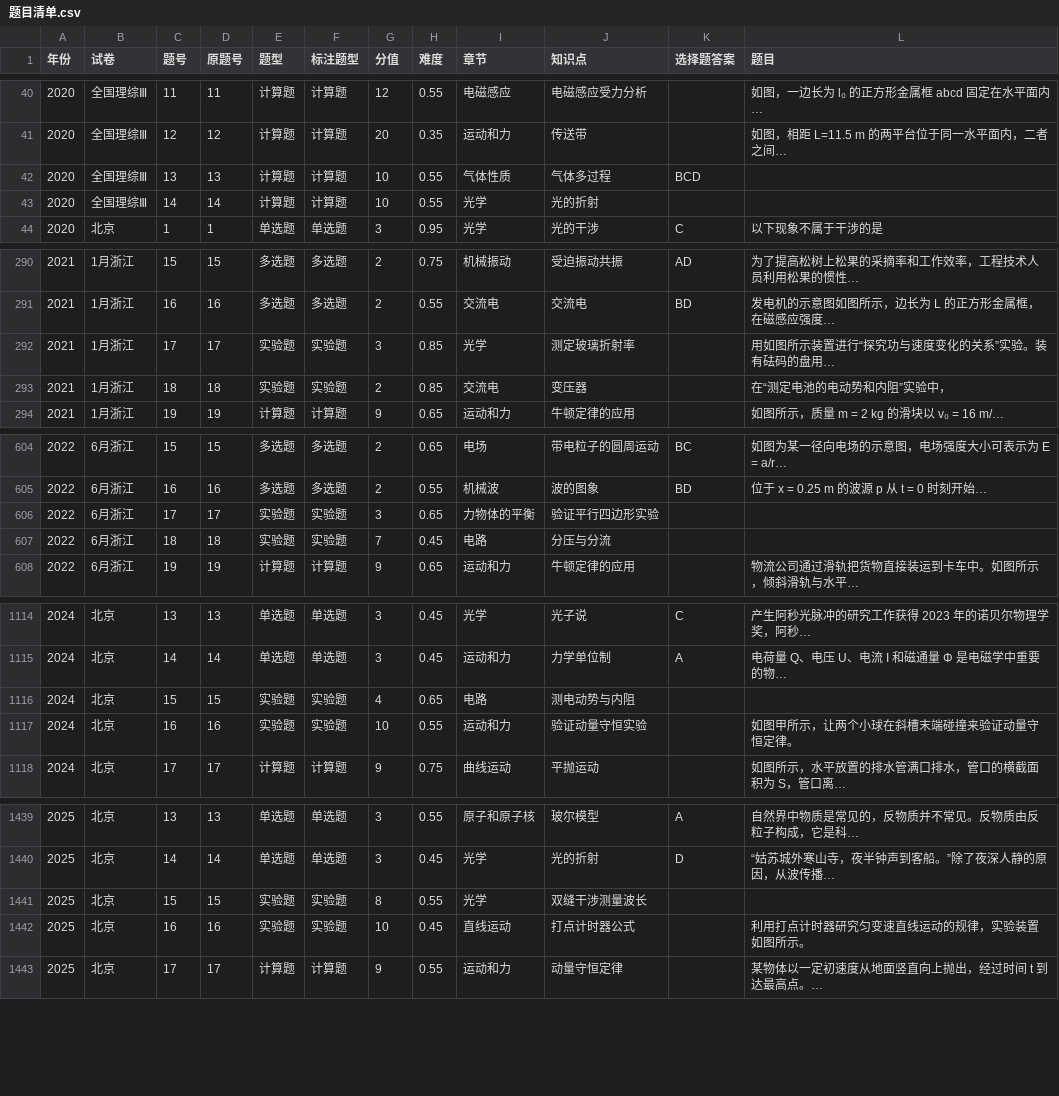
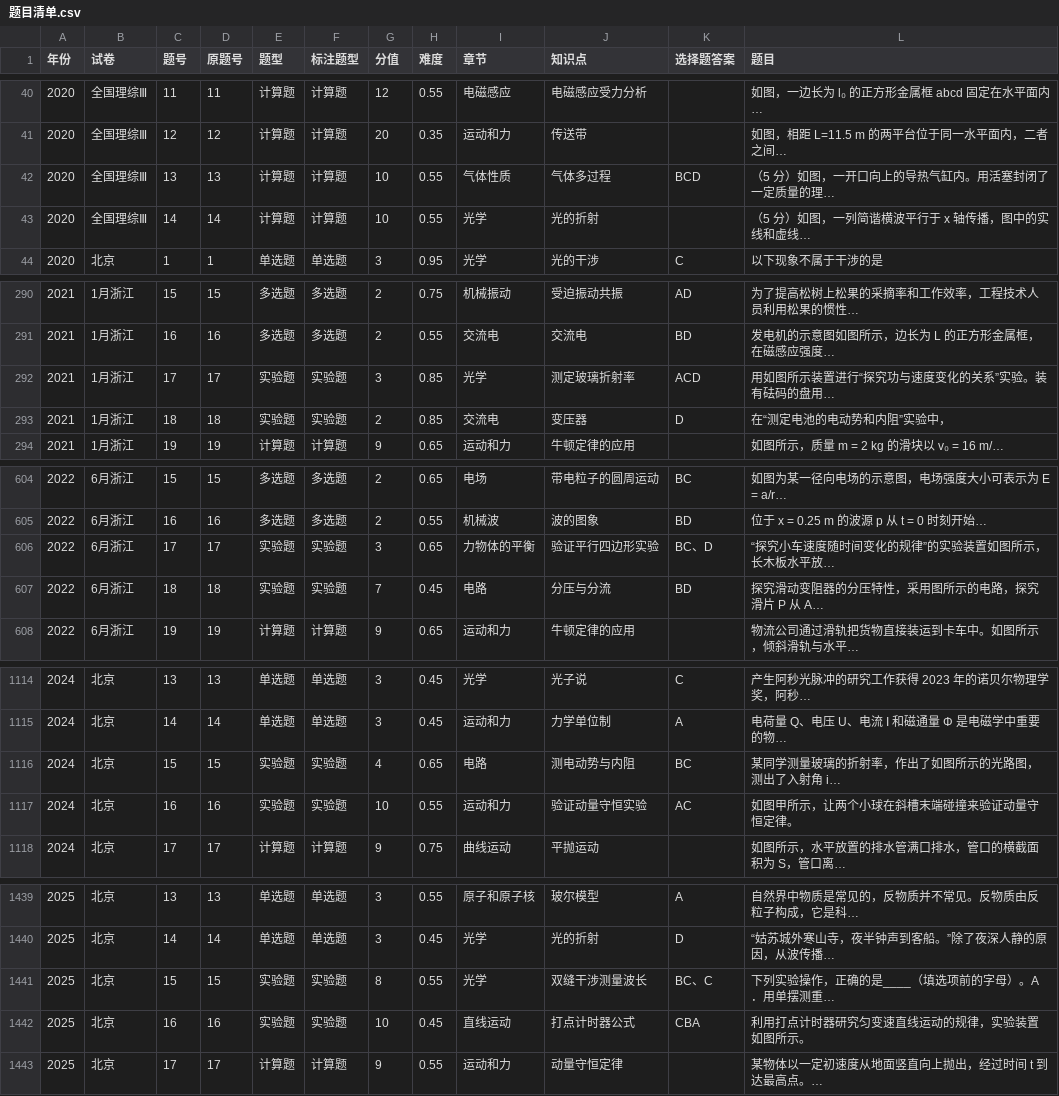
Before and after one commit to titleROC/-, a CSV file: 知识点索引/题目清单.csv, drawn as a sheet; only a part is shown, gaps mark what is left out; the diff covers the shown part only.

```diff
--- a/知识点索引/题目清单.csv
+++ b/知识点索引/题目清单.csv
@@ -41,4 +41,4 @@
 2020,全国理综Ⅲ,12,12,计算题,计算题,20,0.35,运动和力,传送带,,如图，相距 L=11.5 m 的两平台位于同一水平面内，二者之间…
-2020,全国理综Ⅲ,13,13,计算题,计算题,10,0.55,气体性质,气体多过程,BCD,
-2020,全国理综Ⅲ,14,14,计算题,计算题,10,0.55,光学,光的折射,,
+2020,全国理综Ⅲ,13,13,计算题,计算题,10,0.55,气体性质,气体多过程,BCD,（5 分）如图，一开口向上的导热气缸内。用活塞封闭了一定质量的理…
+2020,全国理综Ⅲ,14,14,计算题,计算题,10,0.55,光学,光的折射,,（5 分）如图，一列简谐横波平行于 x 轴传播，图中的实线和虚线…
 2020,北京,1,1,单选题,单选题,3,0.95,光学,光的干涉,C,以下现象不属于干涉的是
@@ -291,4 +291,4 @@
 2021,1月浙江,16,16,多选题,多选题,2,0.55,交流电,交流电,BD,发电机的示意图如图所示，边长为 L 的正方形金属框，在磁感应强度…
-2021,1月浙江,17,17,实验题,实验题,3,0.85,光学,测定玻璃折射率,,用如图所示装置进行“探究功与速度变化的关系”实验。装有砝码的盘用…
-2021,1月浙江,18,18,实验题,实验题,2,0.85,交流电,变压器,,在“测定电池的电动势和内阻”实验中，
+2021,1月浙江,17,17,实验题,实验题,3,0.85,光学,测定玻璃折射率,ACD,用如图所示装置进行“探究功与速度变化的关系”实验。装有砝码的盘用…
+2021,1月浙江,18,18,实验题,实验题,2,0.85,交流电,变压器,D,在“测定电池的电动势和内阻”实验中，
 2021,1月浙江,19,19,计算题,计算题,9,0.65,运动和力,牛顿定律的应用,,如图所示，质量 m = 2 kg 的滑块以 v₀ = 16 m/…
@@ -605,4 +605,4 @@
 2022,6月浙江,16,16,多选题,多选题,2,0.55,机械波,波的图象,BD,位于 x = 0.25 m 的波源 p 从 t = 0 时刻开始…
-2022,6月浙江,17,17,实验题,实验题,3,0.65,力物体的平衡,验证平行四边形实验,,
-2022,6月浙江,18,18,实验题,实验题,7,0.45,电路,分压与分流,,
+2022,6月浙江,17,17,实验题,实验题,3,0.65,力物体的平衡,验证平行四边形实验,BC、D,“探究小车速度随时间变化的规律”的实验装置如图所示，长木板水平放…
+2022,6月浙江,18,18,实验题,实验题,7,0.45,电路,分压与分流,BD,探究滑动变阻器的分压特性，采用图所示的电路，探究滑片 P 从 A…
 2022,6月浙江,19,19,计算题,计算题,9,0.65,运动和力,牛顿定律的应用,,物流公司通过滑轨把货物直接装运到卡车中。如图所示，倾斜滑轨与水平…
@@ -1115,4 +1115,4 @@
 2024,北京,14,14,单选题,单选题,3,0.45,运动和力,力学单位制,A,电荷量 Q、电压 U、电流 I 和磁通量 Φ 是电磁学中重要的物…
-2024,北京,15,15,实验题,实验题,4,0.65,电路,测电动势与内阻,,
-2024,北京,16,16,实验题,实验题,10,0.55,运动和力,验证动量守恒实验,,如图甲所示，让两个小球在斜槽末端碰撞来验证动量守恒定律。
+2024,北京,15,15,实验题,实验题,4,0.65,电路,测电动势与内阻,BC,某同学测量玻璃的折射率，作出了如图所示的光路图，测出了入射角 i…
+2024,北京,16,16,实验题,实验题,10,0.55,运动和力,验证动量守恒实验,AC,如图甲所示，让两个小球在斜槽末端碰撞来验证动量守恒定律。
 2024,北京,17,17,计算题,计算题,9,0.75,曲线运动,平抛运动,,如图所示，水平放置的排水管满口排水，管口的横截面积为 S，管口离…
@@ -1440,4 +1440,4 @@
 2025,北京,14,14,单选题,单选题,3,0.45,光学,光的折射,D,“姑苏城外寒山寺，夜半钟声到客船。”除了夜深人静的原因，从波传播…
-2025,北京,15,15,实验题,实验题,8,0.55,光学,双缝干涉测量波长,,
-2025,北京,16,16,实验题,实验题,10,0.45,直线运动,打点计时器公式,,利用打点计时器研究匀变速直线运动的规律，实验装置如图所示。
+2025,北京,15,15,实验题,实验题,8,0.55,光学,双缝干涉测量波长,BC、C,下列实验操作，正确的是____（填选项前的字母）。A．用单摆测重…
+2025,北京,16,16,实验题,实验题,10,0.45,直线运动,打点计时器公式,CBA,利用打点计时器研究匀变速直线运动的规律，实验装置如图所示。
 2025,北京,17,17,计算题,计算题,9,0.55,运动和力,动量守恒定律,,某物体以一定初速度从地面竖直向上抛出，经过时间 t 到达最高点。…
```
Also changed, not shown: 57 edited cells elsewhere in this file, 27 other files.
